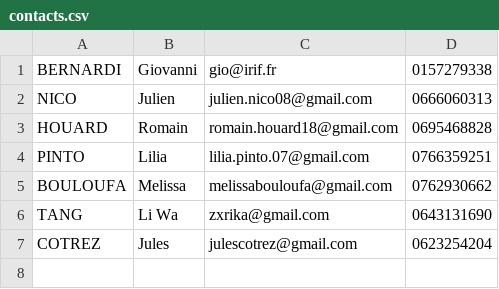
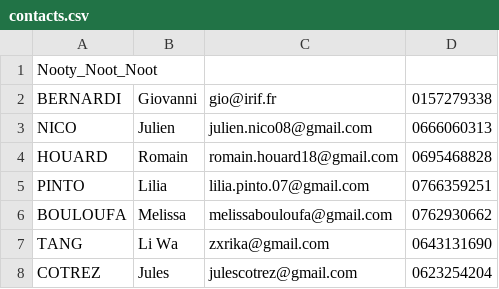
Before and after one commit to fannyrika/Pong-JavaFX, a CSV file: contacts.csv, drawn as a sheet; the diff names each change by its address in the sheet, - before the commit and + after, or states it on an @@ line.

Commit message:
Update contacts.csv

```diff
--- a/contacts.csv
+++ b/contacts.csv
+row 1: Nooty_Noot_Noot
```
